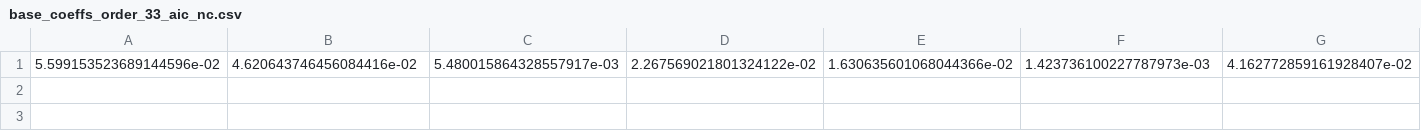
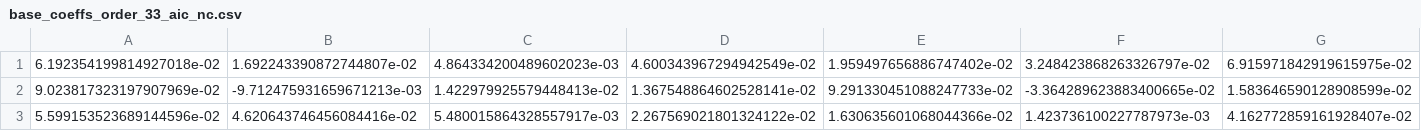
Before and after one commit to ARGHZ/bio-signals, a CSV file: data/third_project/base_coeffs_order_33_aic_nc.csv, drawn as a sheet; only a part is shown; rows hold the shown columns only; the diff names each change by its address in the sheet, - before the commit and + after, or states it on an @@ line.

Commit message:
chore: generate CSV files for base coeffs

```diff
--- a/data/third_project/base_coeffs_order_33_aic_nc.csv
+++ b/data/third_project/base_coeffs_order_33_aic_nc.csv
+row 1: 6.192354199814927018e-02 | 1.692243390872744807e-02 | 4.864334200489602023e-03 | 4.600343967294942549e-02 | 1.959497656886747402e-02 | 3.248423868263326797e-02 | 6.915971842919615975e-02
+row 2: 9.023817323197907969e-02 | -9.712475931659671213e-03 | 1.422979925579448413e-02 | 1.367548864602528141e-02 | 9.291330451088247733e-02 | -3.364289623883400665e-02 | 1.583646590128908599e-02
```
Also changed, not shown: data/third_project/base_coeffs_order_28_aic_nc.csv, data/third_project/base_coeffs_order_29_aic_nc.csv, 30 other files.
